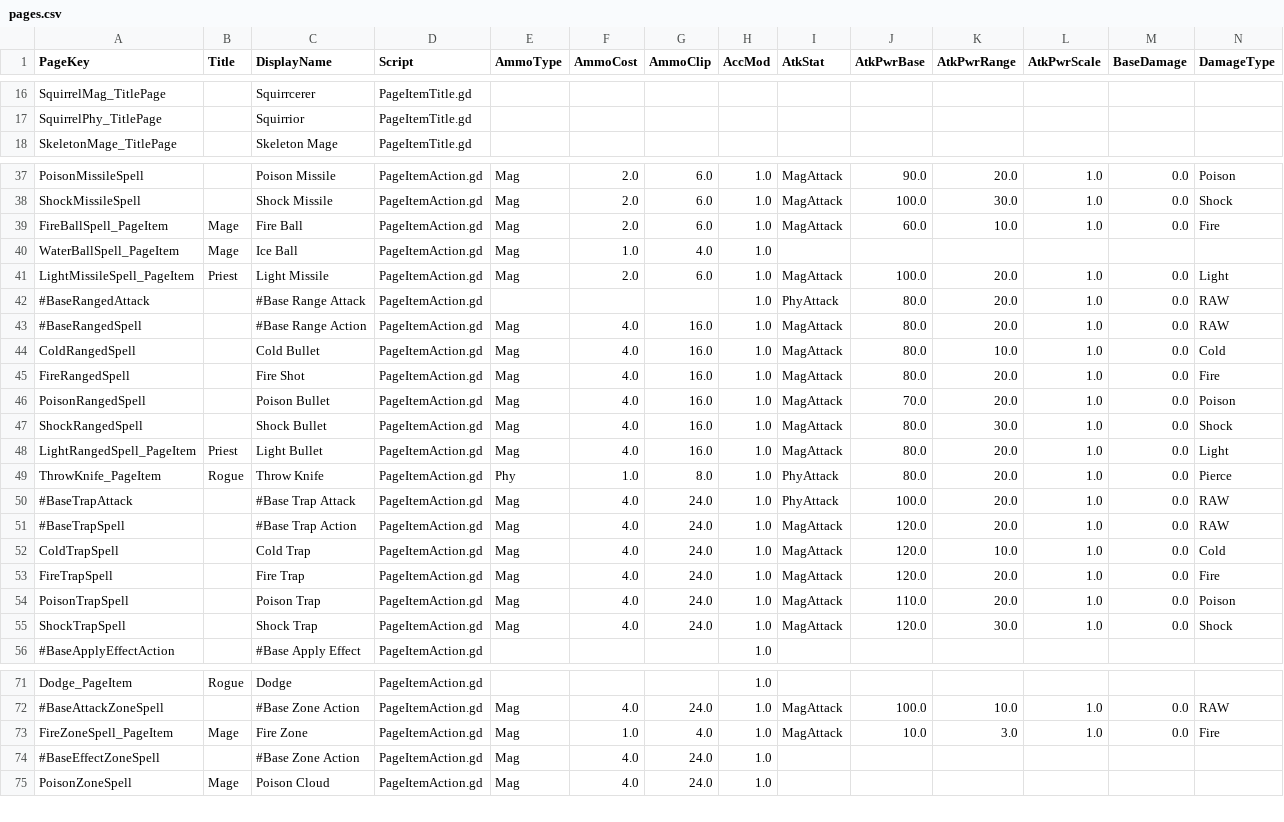
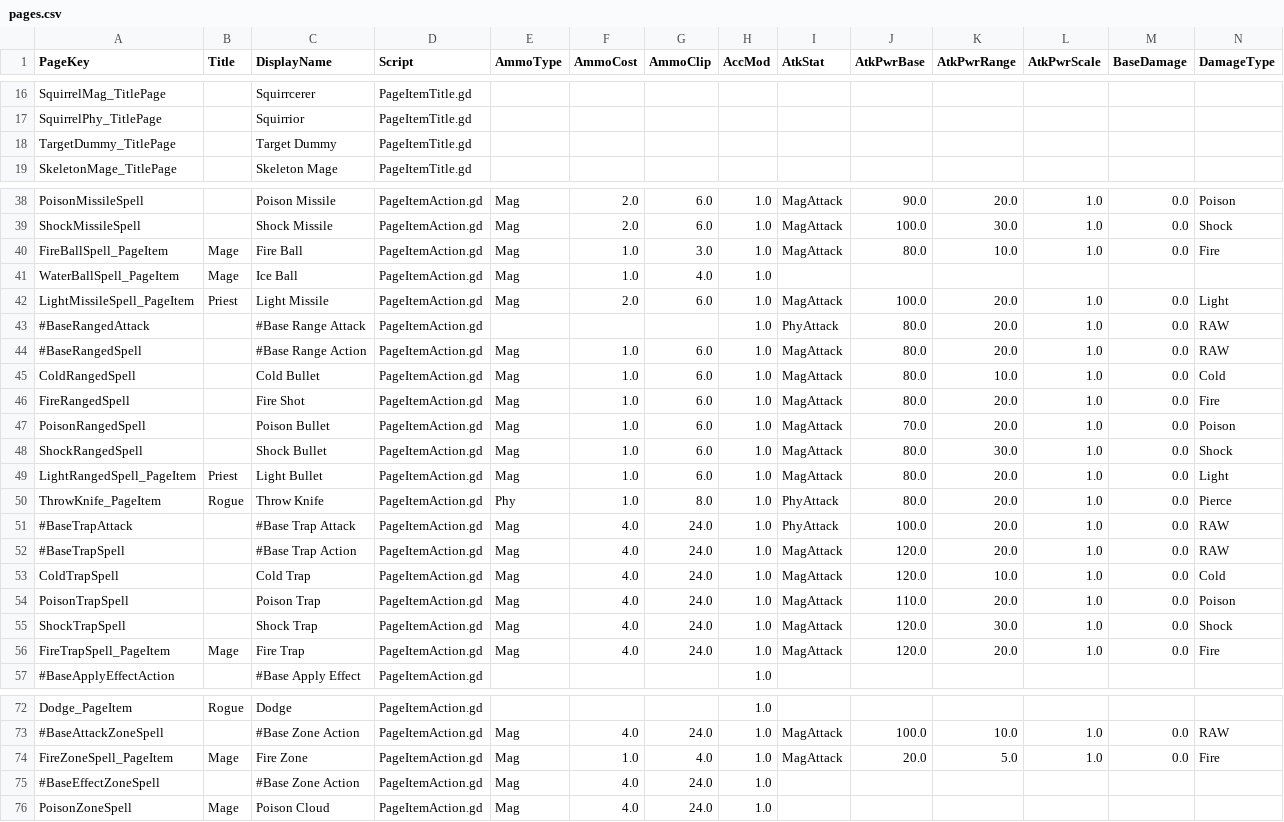
Before and after one commit to jhunt10/Pages, a CSV file: notes/pages.csv, drawn as a sheet; only a part is shown, gaps mark what is left out; the diff covers the shown part only.

Commit message:
Action Animation Merge

```diff
--- a/notes/pages.csv
+++ b/notes/pages.csv
@@ -17,2 +17,3 @@ SquirrelMag_TitlePage,,Squirrcerer,PageItemTitle.gd,,,,,,,,,,
 SquirrelPhy_TitlePage,,Squirrior,PageItemTitle.gd,,,,,,,,,,
+TargetDummy_TitlePage,,Target Dummy,PageItemTitle.gd,,,,,,,,,,
 SkeletonMage_TitlePage,,Skeleton Mage,PageItemTitle.gd,,,,,,,,,,
@@ -38,3 +39,3 @@ PoisonMissileSpell,,Poison Missile,PageItemAction.gd,Mag,2.0,6.0,1.0,MagAttack,9
 ShockMissileSpell,,Shock Missile,PageItemAction.gd,Mag,2.0,6.0,1.0,MagAttack,100.0,30.0,1.0,0.0,Shock
-FireBallSpell_PageItem,Mage,Fire Ball,PageItemAction.gd,Mag,2.0,6.0,1.0,MagAttack,60.0,10.0,1.0,0.0,Fire
+FireBallSpell_PageItem,Mage,Fire Ball,PageItemAction.gd,Mag,1.0,3.0,1.0,MagAttack,80.0,10.0,1.0,0.0,Fire
 WaterBallSpell_PageItem,Mage,Ice Ball,PageItemAction.gd,Mag,1.0,4.0,1.0,,,,,,
@@ -42,8 +43,8 @@ LightMissileSpell_PageItem,Priest,Light Missile,PageItemAction.gd,Mag,2.0,6.0,1.
 #BaseRangedAttack,,#Base Range Attack,PageItemAction.gd,,,,1.0,PhyAttack,80.0,20.0,1.0,0.0,RAW
-#BaseRangedSpell,,#Base Range Action,PageItemAction.gd,Mag,4.0,16.0,1.0,MagAttack,80.0,20.0,1.0,0.0,RAW
-ColdRangedSpell,,Cold Bullet,PageItemAction.gd,Mag,4.0,16.0,1.0,MagAttack,80.0,10.0,1.0,0.0,Cold
-FireRangedSpell,,Fire Shot,PageItemAction.gd,Mag,4.0,16.0,1.0,MagAttack,80.0,20.0,1.0,0.0,Fire
-PoisonRangedSpell,,Poison Bullet,PageItemAction.gd,Mag,4.0,16.0,1.0,MagAttack,70.0,20.0,1.0,0.0,Poison
-ShockRangedSpell,,Shock Bullet,PageItemAction.gd,Mag,4.0,16.0,1.0,MagAttack,80.0,30.0,1.0,0.0,Shock
-LightRangedSpell_PageItem,Priest,Light Bullet,PageItemAction.gd,Mag,4.0,16.0,1.0,MagAttack,80.0,20.0,1.0,0.0,Light
+#BaseRangedSpell,,#Base Range Action,PageItemAction.gd,Mag,1.0,6.0,1.0,MagAttack,80.0,20.0,1.0,0.0,RAW
+ColdRangedSpell,,Cold Bullet,PageItemAction.gd,Mag,1.0,6.0,1.0,MagAttack,80.0,10.0,1.0,0.0,Cold
+FireRangedSpell,,Fire Shot,PageItemAction.gd,Mag,1.0,6.0,1.0,MagAttack,80.0,20.0,1.0,0.0,Fire
+PoisonRangedSpell,,Poison Bullet,PageItemAction.gd,Mag,1.0,6.0,1.0,MagAttack,70.0,20.0,1.0,0.0,Poison
+ShockRangedSpell,,Shock Bullet,PageItemAction.gd,Mag,1.0,6.0,1.0,MagAttack,80.0,30.0,1.0,0.0,Shock
+LightRangedSpell_PageItem,Priest,Light Bullet,PageItemAction.gd,Mag,1.0,6.0,1.0,MagAttack,80.0,20.0,1.0,0.0,Light
 ThrowKnife_PageItem,Rogue,Throw Knife,PageItemAction.gd,Phy,1.0,8.0,1.0,PhyAttack,80.0,20.0,1.0,0.0,Pierce
@@ -52,5 +53,5 @@ ThrowKnife_PageItem,Rogue,Throw Knife,PageItemAction.gd,Phy,1.0,8.0,1.0,PhyAttac
 ColdTrapSpell,,Cold Trap,PageItemAction.gd,Mag,4.0,24.0,1.0,MagAttack,120.0,10.0,1.0,0.0,Cold
-FireTrapSpell,,Fire Trap,PageItemAction.gd,Mag,4.0,24.0,1.0,MagAttack,120.0,20.0,1.0,0.0,Fire
 PoisonTrapSpell,,Poison Trap,PageItemAction.gd,Mag,4.0,24.0,1.0,MagAttack,110.0,20.0,1.0,0.0,Poison
 ShockTrapSpell,,Shock Trap,PageItemAction.gd,Mag,4.0,24.0,1.0,MagAttack,120.0,30.0,1.0,0.0,Shock
+FireTrapSpell_PageItem,Mage,Fire Trap,PageItemAction.gd,Mag,4.0,24.0,1.0,MagAttack,120.0,20.0,1.0,0.0,Fire
 #BaseApplyEffectAction,,#Base Apply Effect,PageItemAction.gd,,,,1.0,,,,,,
@@ -72,3 +73,3 @@ Dodge_PageItem,Rogue,Dodge,PageItemAction.gd,,,,1.0,,,,,,
 #BaseAttackZoneSpell,,#Base Zone Action,PageItemAction.gd,Mag,4.0,24.0,1.0,MagAttack,100.0,10.0,1.0,0.0,RAW
-FireZoneSpell_PageItem,Mage,Fire Zone,PageItemAction.gd,Mag,1.0,4.0,1.0,MagAttack,10.0,3.0,1.0,0.0,Fire
+FireZoneSpell_PageItem,Mage,Fire Zone,PageItemAction.gd,Mag,1.0,4.0,1.0,MagAttack,20.0,5.0,1.0,0.0,Fire
 #BaseEffectZoneSpell,,#Base Zone Action,PageItemAction.gd,Mag,4.0,24.0,1.0,,,,,,
```
Also changed, not shown: 1 added row, 1 removed row and 17 edited cells elsewhere in this file, 53 other files.
